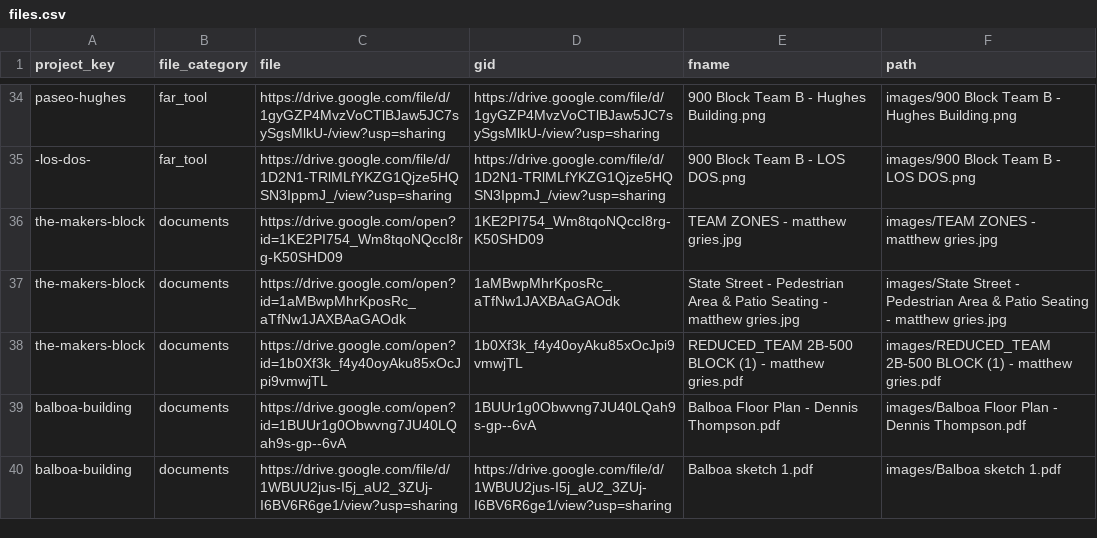
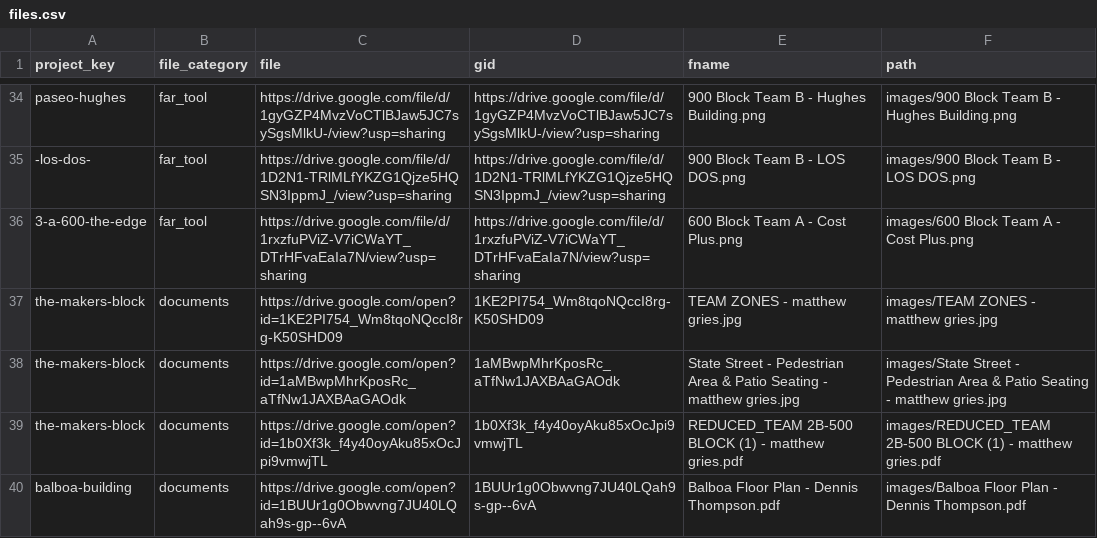
Before and after one commit to plansb/plansb.github.io, a CSV file: data/files.csv, drawn as a sheet; only a part is shown, gaps mark what is left out; the shorter side is filled out with more unchanged rows; the diff names each change by its address in the sheet, - before the commit and + after, or states it on an @@ line.

Commit message:
sort by Area, Project; update

```diff
--- a/data/files.csv
+++ b/data/files.csv
+row 36: 3-a-600-the-edge | far_tool | https://drive.google.com/file/d/1rxzfuPViZ-V7iCWaYT_DTrHFvaEaIa7N/view?usp=sharing | https://drive.google.com/file/d/1rxzfuPViZ-V7iCWaYT_DTrHFvaEaIa7N/view?usp=sharing | 600 Block Team A - Cost Plus.png | images/600 Block Team A - Cost Plus.png
```
Also changed, not shown: data/people.csv, data/projects.csv, 50 other files.
